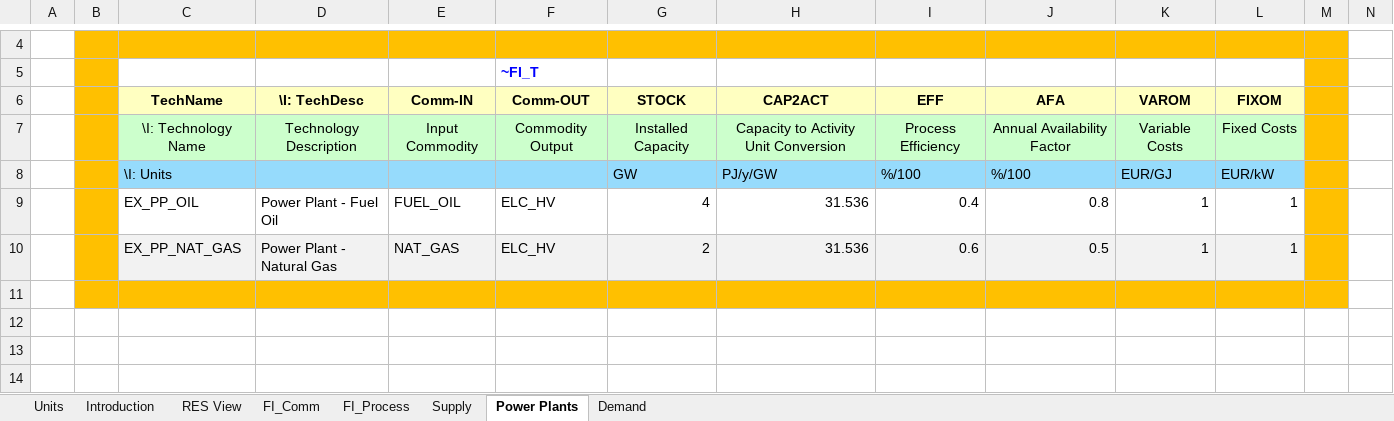
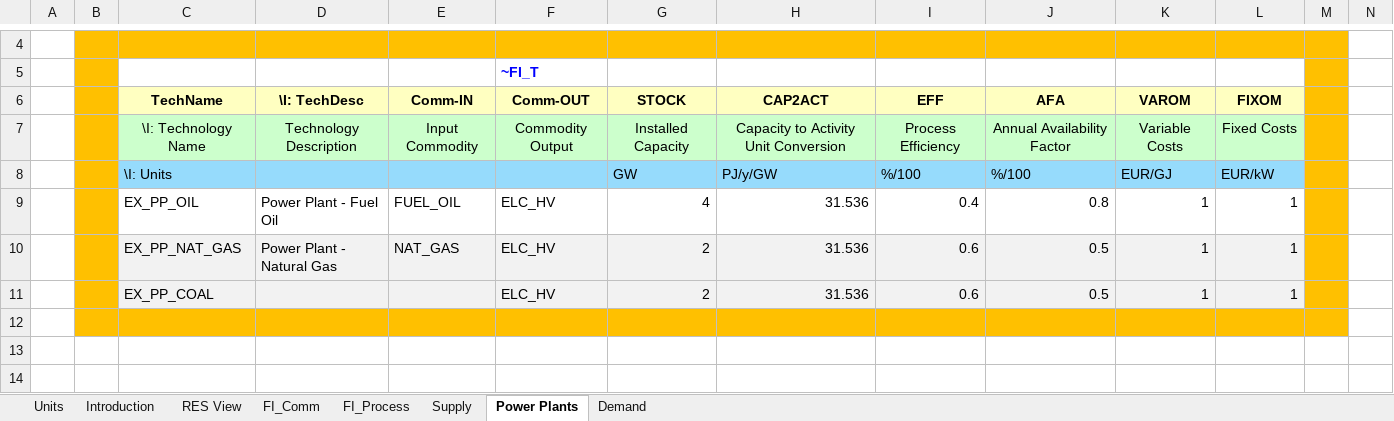
Before and after one commit to KacperNowak10/Nowak, an Excel workbook: VT_ELAND_ALL_V01.xlsx, sheet Power Plants, drawn as a sheet; only a part is shown, gaps mark what is left out; the shorter side is filled out with more unchanged rows; values as stored, in another font and other column widths than the file's, no borders; charts and pictures not drawn; rows hold the shown columns only; the diff names each change by its address in the sheet, - before the commit and + after, or states it on an @@ line.

```diff
--- a/VT_ELAND_ALL_V01.xlsx (sheet Power Plants)
+++ b/VT_ELAND_ALL_V01.xlsx (sheet Power Plants)
+row 11:  |  | EX_PP_COAL |  |  | ELC_HV | 2 | 31.536 | 0.6 | 0.5 | 1 | 1
```
Also changed, not shown: sheet FI_Process, sheet FI_Comm, sheet Supply, charts or pictures.
